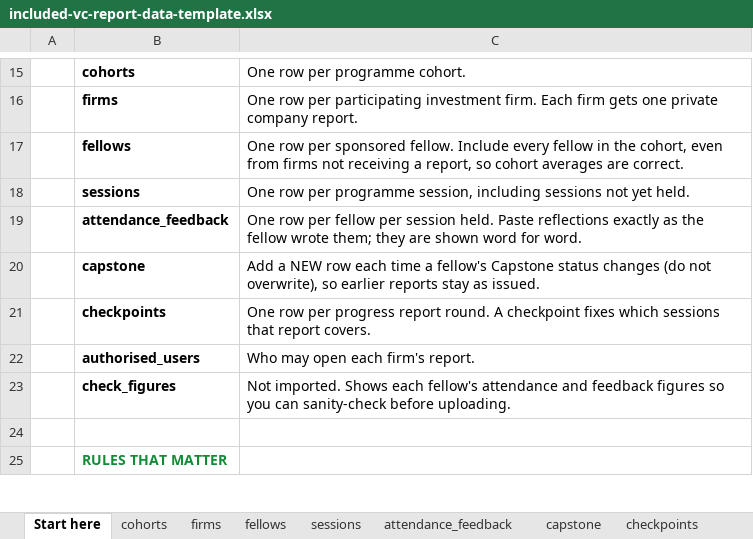
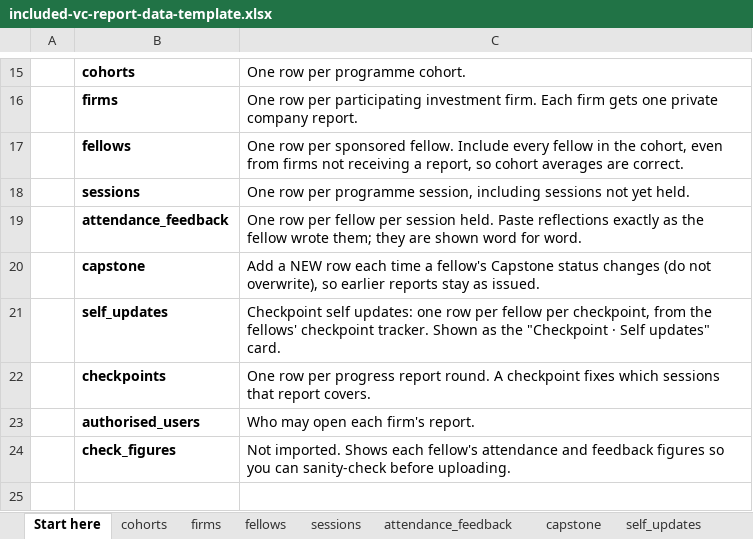
Before and after one commit to lumio-ph/test, an Excel workbook: templates/included-vc-report-data-template.xlsx, sheet Start here, drawn as a sheet; only a part is shown, gaps mark what is left out; the shorter side is filled out with more unchanged rows; values as stored, in another font and other column widths than the file's, no borders; the diff names each change by its address in the sheet, - before the commit and + after, or states it on an @@ line.

```diff
--- a/templates/included-vc-report-data-template.xlsx (sheet Start here)
+++ b/templates/included-vc-report-data-template.xlsx (sheet Start here)
+sheet tab: self_updates
+row 21:  | self_updates | Checkpoint self updates: one row per fellow per checkpoint, from the fellows' checkpoint tracker. Shown as the "Checkpoint · Self updates" card.
```
Also changed, not shown: sheet check_figures, sheet attendance_feedback, sheet capstone, 18 other files.
